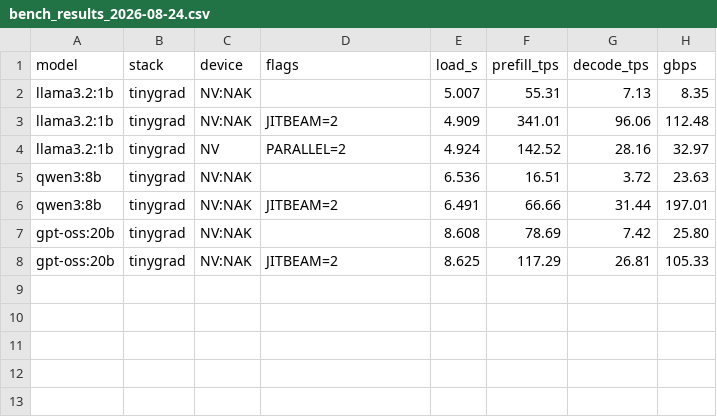
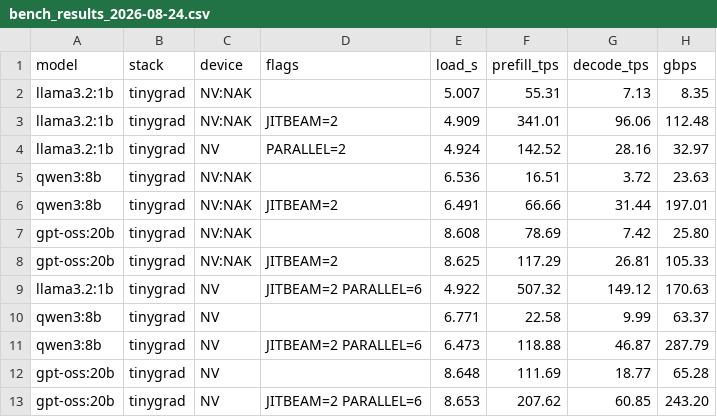
Before and after one commit to arttarawork/tinygrad, a CSV file: extra/bench_results_2026-08-24.csv, drawn as a sheet.

```diff
--- a/extra/bench_results_2026-08-24.csv
+++ b/extra/bench_results_2026-08-24.csv
@@ -8 +8,6 @@ gpt-oss:20b,tinygrad,NV:NAK,,8.608,78.69,7.42,25.80
 gpt-oss:20b,tinygrad,NV:NAK,JITBEAM=2,8.625,117.29,26.81,105.33
+llama3.2:1b,tinygrad,NV,JITBEAM=2 PARALLEL=6,4.922,507.32,149.12,170.63
+qwen3:8b,tinygrad,NV,,6.771,22.58,9.99,63.37
+qwen3:8b,tinygrad,NV,JITBEAM=2 PARALLEL=6,6.473,118.88,46.87,287.79
+gpt-oss:20b,tinygrad,NV,,8.648,111.69,18.77,65.28
+gpt-oss:20b,tinygrad,NV,JITBEAM=2 PARALLEL=6,8.653,207.62,60.85,243.20
```
Also changed, not shown: 1 other file.
